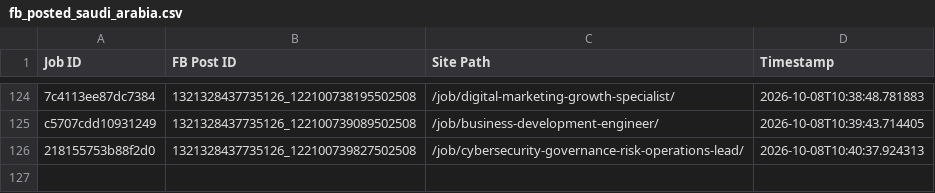
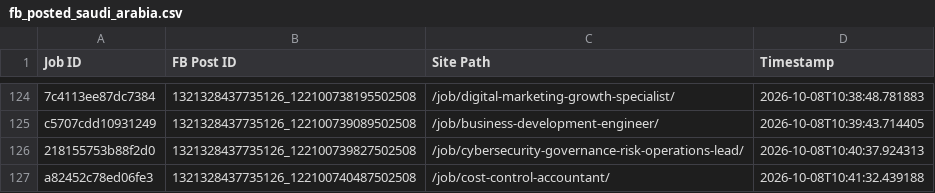
Before and after one commit to paulinepule2000/sa-sm, a CSV file: fb_posted_saudi_arabia.csv, drawn as a sheet; only a part is shown, gaps mark what is left out; the diff names each change by its address in the sheet, - before the commit and + after, or states it on an @@ line.

```diff
--- a/fb_posted_saudi_arabia.csv
+++ b/fb_posted_saudi_arabia.csv
+row 127: a82452c78ed06fe3 | 1321328437735126_122100740487502508 | /job/cost-control-accountant/ | 2026-10-08T10:41:32.439188
```
